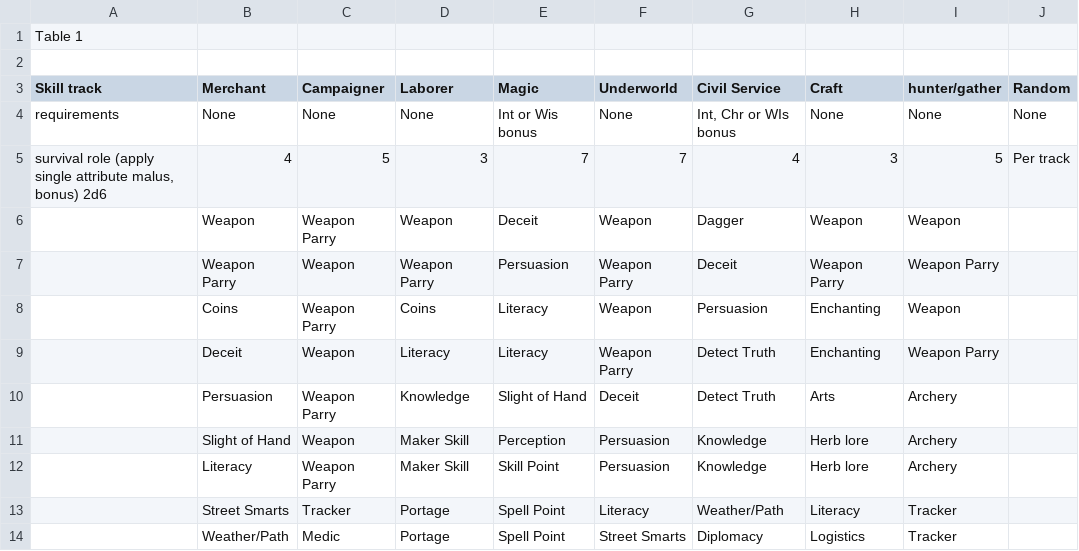
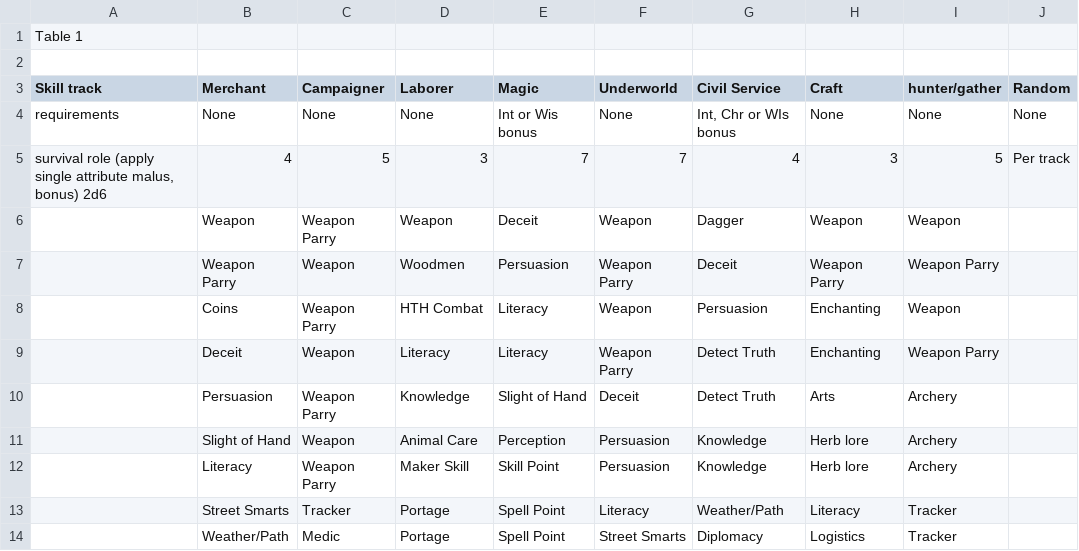
Before and after one commit to smarks/pillars-character-gen, a CSV file: references/skills.csv, drawn as a sheet; only a part is shown.

```diff
--- a/references/skills.csv
+++ b/references/skills.csv
@@ -6,7 +6,7 @@ requirements,None,None,None,Int or Wis bonus,None,"Int, Chr or WIs bonus",None,N
 ,Weapon ,Weapon Parry,Weapon ,Deceit,Weapon ,Dagger,Weapon ,Weapon ,
-,Weapon Parry,Weapon ,Weapon Parry,Persuasion ,Weapon Parry,Deceit,Weapon Parry,Weapon Parry,
-,Coins,Weapon Parry,Coins,Literacy ,Weapon ,Persuasion ,Enchanting,Weapon ,
+,Weapon Parry,Weapon ,Woodmen,Persuasion ,Weapon Parry,Deceit,Weapon Parry,Weapon Parry,
+,Coins,Weapon Parry,HTH Combat,Literacy ,Weapon ,Persuasion ,Enchanting,Weapon ,
 ,Deceit,Weapon ,Literacy,Literacy ,Weapon Parry,Detect Truth,Enchanting,Weapon Parry,
 ,Persuasion ,Weapon Parry,Knowledge,Slight of Hand,Deceit,Detect Truth,Arts,Archery,
-,Slight of Hand,Weapon ,Maker Skill,Perception,Persuasion ,Knowledge,Herb lore ,Archery,
+,Slight of Hand,Weapon ,Animal Care,Perception,Persuasion ,Knowledge,Herb lore ,Archery,
 ,Literacy ,Weapon Parry,Maker Skill,Skill Point,Persuasion ,Knowledge,Herb lore ,Archery,
```
Also changed, not shown: 20 other files.
